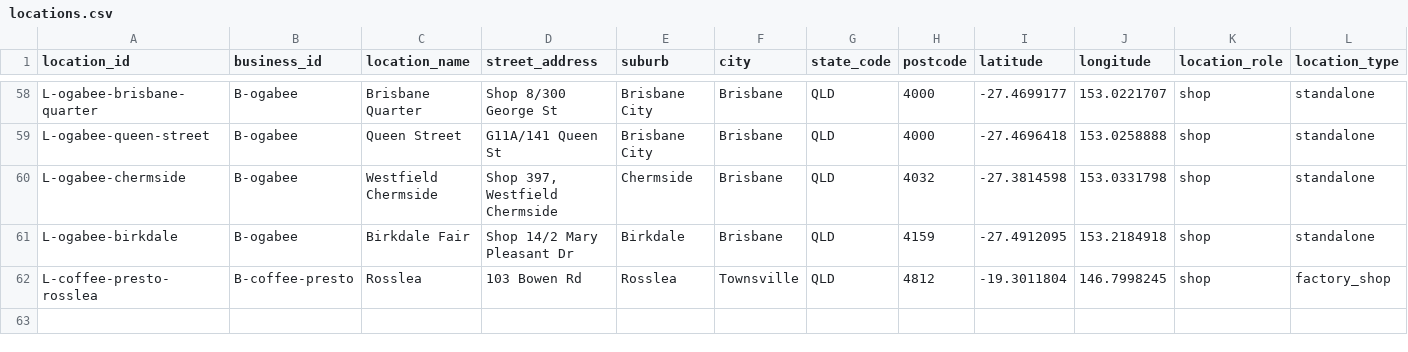
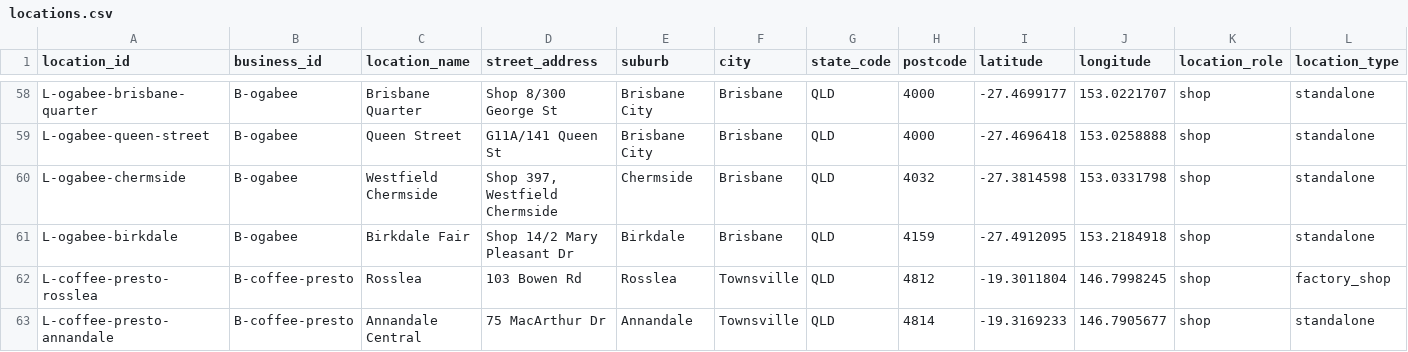
Before and after one commit to loveu8/loveu8.github.io, a CSV file: travel/australia/awards/locations.csv, drawn as a sheet; only a part is shown, gaps mark what is left out; rows hold the shown columns only; the diff names each change by its address in the sheet, - before the commit and + after, or states it on an @@ line.

Commit message:
awards: add Coffee Presto's Annandale espresso bar; record the step 8 QA
A pre-launch check on Google Maps found Coffee Presto's own espresso bar
at Annandale Central, so it is added (61 stores) and My Maps was
re-imported as a 61-store layer. Doughheads is still trading, Wandin
Bakery's name is right and Coffee Mentality has the three stores listed.
PLAN.md section 6 now has a result for each of the 16 QA items; the live
site, iPhone and print are marked not tested yet.

```diff
--- a/travel/australia/awards/locations.csv
+++ b/travel/australia/awards/locations.csv
+row 63: L-coffee-presto-annandale | B-coffee-presto | Annandale Central | 75 MacArthur Dr | Annandale | Townsville | QLD | 4814 | -19.3169233 | 146.7905677 | shop | standalone
```
Also changed, not shown: 5 other files.
